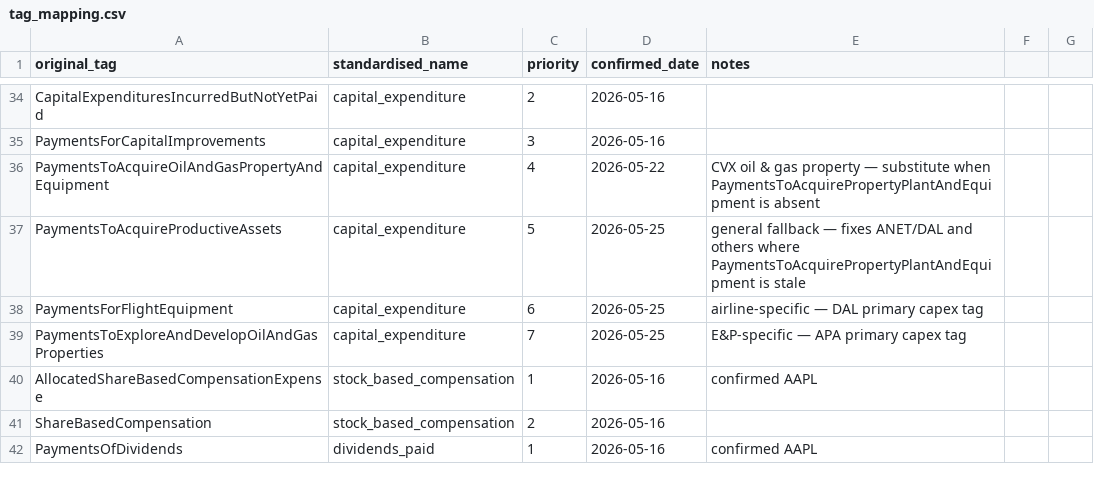
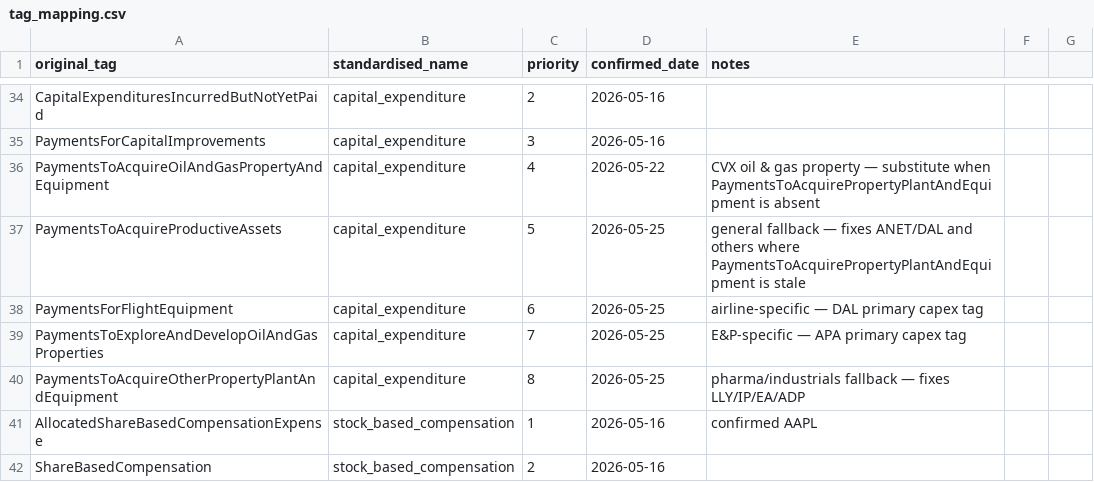
Before and after one commit to stocksnack88/stocksnack.app, a CSV file: pipeline/sec/tag_mapping.csv, drawn as a sheet; only a part is shown, gaps mark what is left out; the shorter side is filled out with more unchanged rows; the diff names each change by its address in the sheet, - before the commit and + after, or states it on an @@ line.

Commit message:
fix: add PaymentsToAcquireOtherPropertyPlantAndEquipment at priority 8 (fixes LLY/EA/ADP)

```diff
--- a/pipeline/sec/tag_mapping.csv
+++ b/pipeline/sec/tag_mapping.csv
+row 40: PaymentsToAcquireOtherPropertyPlantAndEquipment | capital_expenditure | 8 | 2026-05-25 | pharma/industrials fallback — fixes LLY/IP/EA/ADP
```
